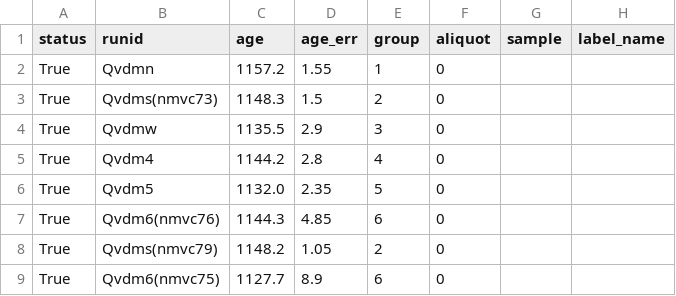
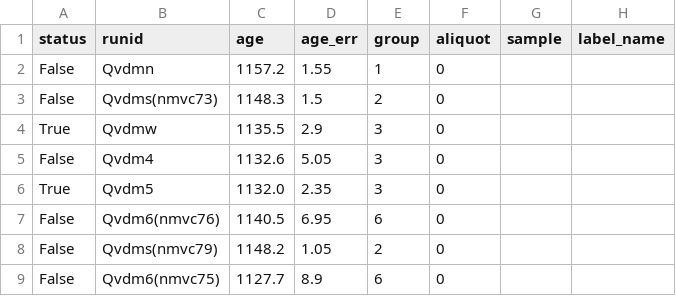
Before and after one commit to NMGRLData/VallesDomes, a CSV file: csv/C.dMedio.csv, drawn as a sheet.

Commit message:
<CSV> Modified dataset "C.dMedio"

```diff
--- a/csv/C.dMedio.csv
+++ b/csv/C.dMedio.csv
@@ -1,9 +1,9 @@
 status,runid,age,age_err,group,aliquot,sample,label_name
-True,Qvdmn,1157.2,1.55,1,0,,
-True,Qvdms(nmvc73),1148.3,1.5,2,0,,
+False,Qvdmn,1157.2,1.55,1,0,,
+False,Qvdms(nmvc73),1148.3,1.5,2,0,,
 True,Qvdmw,1135.5,2.9,3,0,,
-True,Qvdm4,1144.2,2.8,4,0,,
-True,Qvdm5,1132.0,2.35,5,0,,
-True,Qvdm6(nmvc76),1144.3,4.85,6,0,,
-True,Qvdms(nmvc79),1148.2,1.05,2,0,,
-True,Qvdm6(nmvc75),1127.7,8.9,6,0,,
+False,Qvdm4,1132.6,5.05,3,0,,
+True,Qvdm5,1132.0,2.35,3,0,,
+False,Qvdm6(nmvc76),1140.5,6.95,6,0,,
+False,Qvdms(nmvc79),1148.2,1.05,2,0,,
+False,Qvdm6(nmvc75),1127.7,8.9,6,0,,
```
